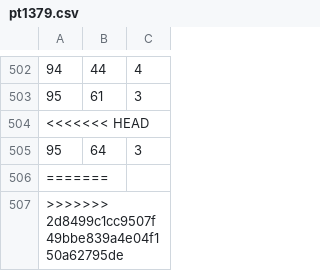
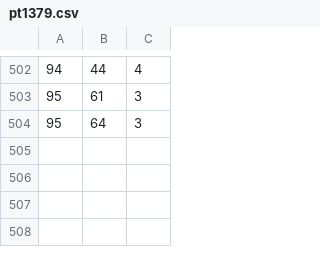
Before and after one commit to ShuqinZ/Path-Planning-and-Collision-Avoidance, a CSV file: Point Cloud Squence/pt1379.csv, drawn as a sheet; only a part is shown, gaps mark what is left out.

```diff
--- a/Point Cloud Squence/pt1379.csv
+++ b/Point Cloud Squence/pt1379.csv
@@ -503,5 +503,2 @@
 95,61,3
-<<<<<<< HEAD
 95,64,3
-=======
->>>>>>> 2d8499c1cc9507f49bbe839a4e04f150a62795de
```
Also changed, not shown: 8 other files.
